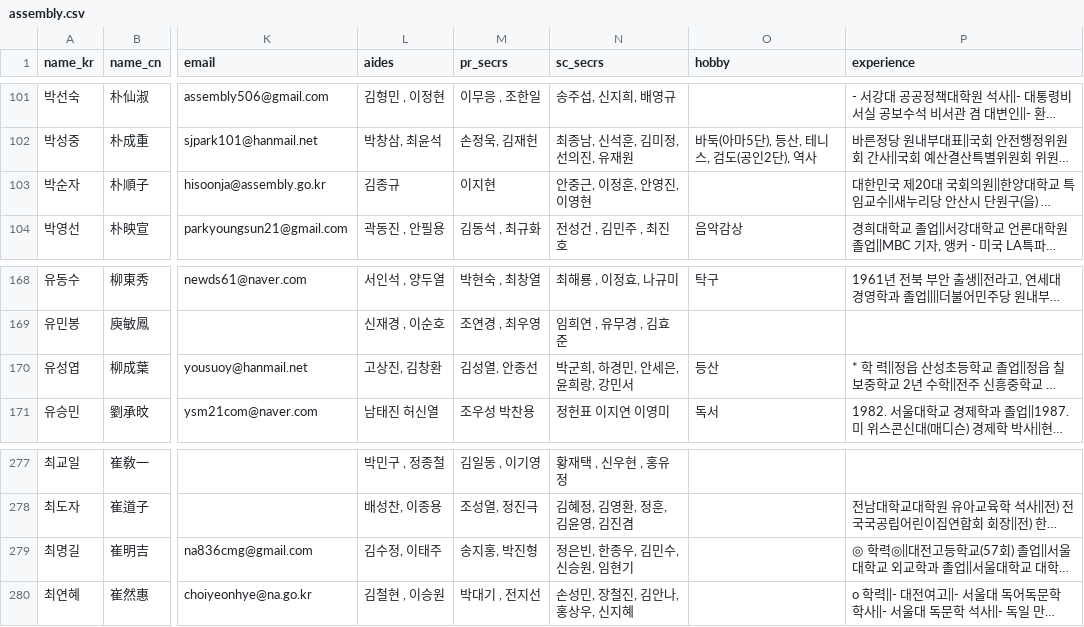
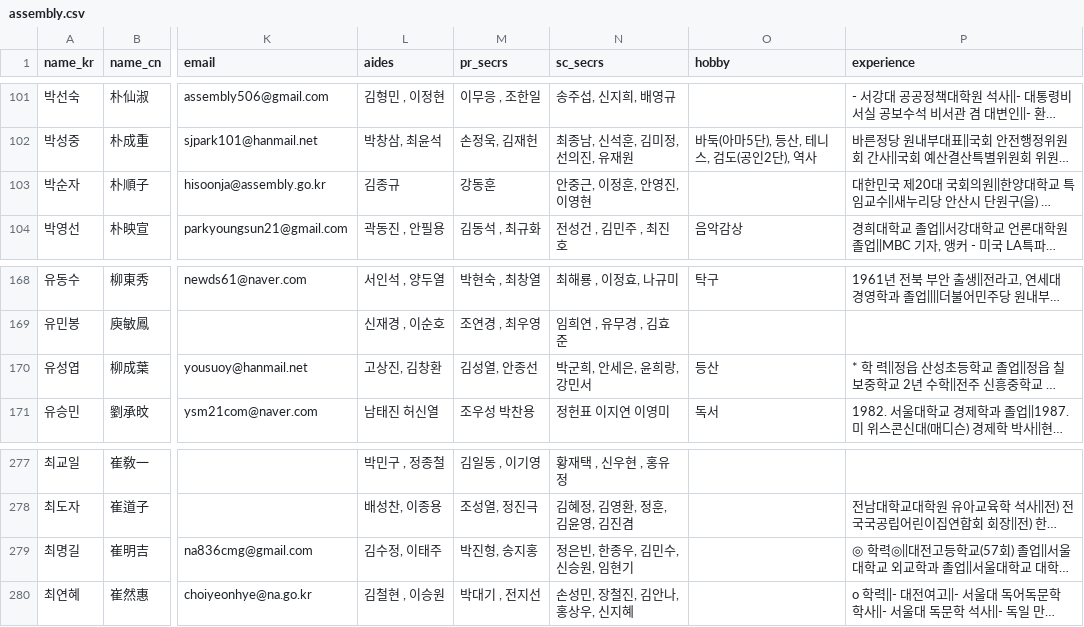
Before and after one commit to teampopong/data-assembly, a CSV file: assembly.csv, drawn as a sheet; only a part is shown, gaps mark what is left out; long unchanged cells end in …; the diff names each change by its address in the sheet, - before the commit and + after, or states it on an @@ line.

```diff
--- a/assembly.csv
+++ b/assembly.csv
-M103 (pr_secrs): 이지현
+M103 (pr_secrs): 강동훈
-N170 (sc_secrs): 박군희, 하경민, 안세은, 윤희랑, 강민서
+N170 (sc_secrs): 박군희, 안세은, 윤희랑, 강민서
-M279 (pr_secrs): 송지홍, 박진형
+M279 (pr_secrs): 박진형, 송지홍
```
Also changed, not shown: 1 other file.
